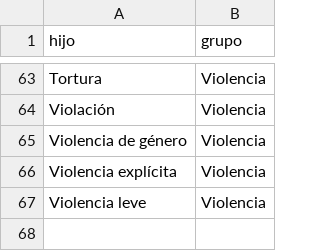
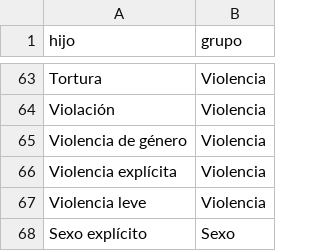
Before and after one commit to Chekerface/Safoteca, a CSV file: data/mapeos/grupos_avisos.csv, drawn as a sheet; only a part is shown, gaps mark what is left out.

```diff
--- a/data/mapeos/grupos_avisos.csv
+++ b/data/mapeos/grupos_avisos.csv
@@ -67 +67,2 @@ Violencia explícita,Violencia
 Violencia leve,Violencia
+Sexo explícito,Sexo
```
Also changed, not shown: data/mapeos/avisos.csv, data/mapeos/avisos_aceptados.csv, 10 other files.
